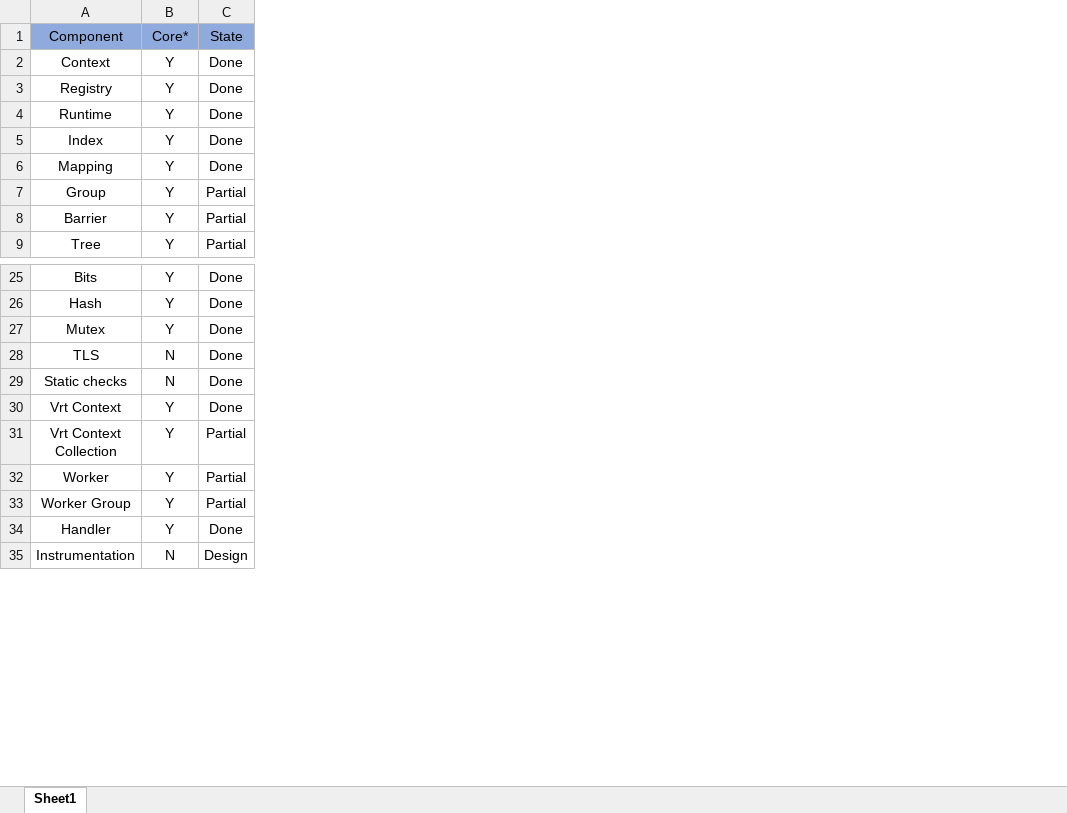
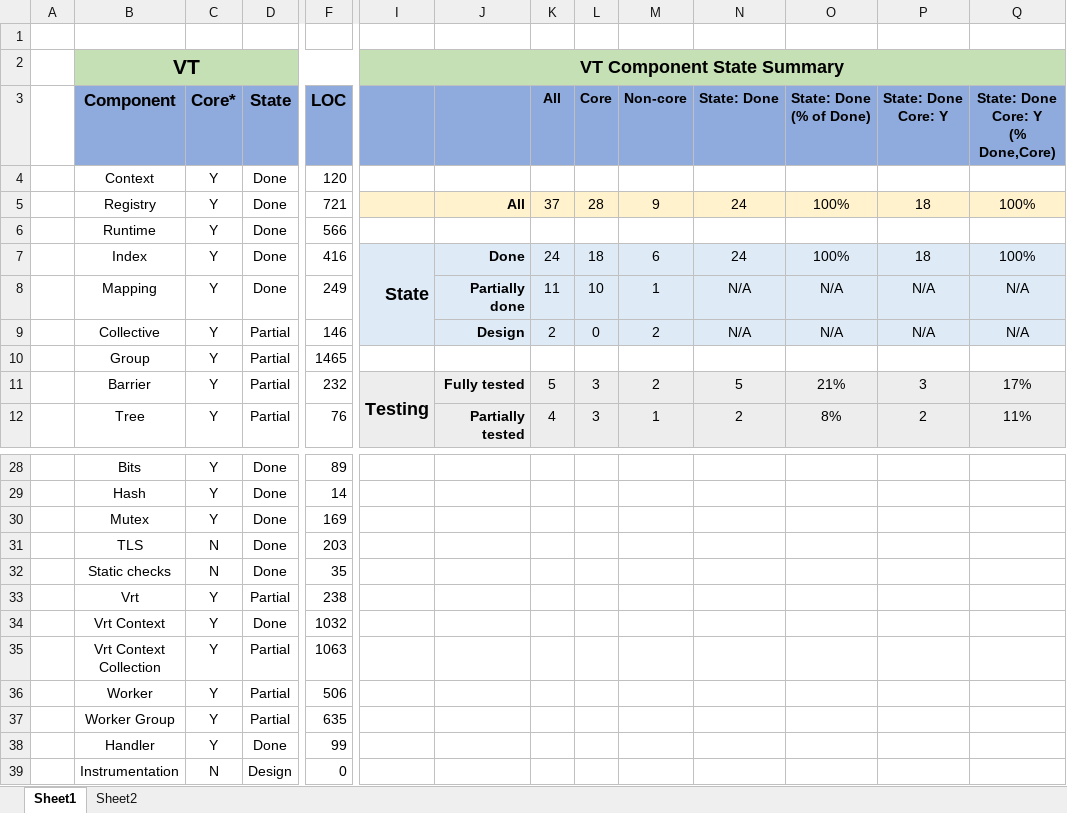
Before and after one commit to DARMA-tasking/vt, an Excel workbook: docs/design_document.xlsx, sheet Sheet1, drawn as a sheet; only a part is shown, gaps mark what is left out; values as stored, in another font and other column widths than the file's, no borders; addresses are those after the commit; rows hold the shown columns only; ↵ is a line break in a cell; the diff covers the shown part only; the diff names each change by its address in the sheet, - before the commit and + after, or states it on an @@ line.

Commit message:
docs #60: improve the design document with some statistics

```diff
--- a/docs/design_document.xlsx (sheet Sheet1)
+++ b/docs/design_document.xlsx (sheet Sheet1)
+sheet tab: Sheet2
+column A, empty
+column F (LOC), rows 4-8: 120 | 721 | 566 | 416 | 249; rows 10-12: 1465 | 232 | 76; rows 28-32: 89 | 14 | 169 | 203 | 35; rows 34-39: 1032 | 1063 | 506 | 635 | 99 | 0
+column I, row 7: State; row 11: Testing
+column J, rows 5-8: All |  | Done | Partially done; rows 11-12: Fully tested | Partially tested
+column K (All), rows 5-8: 37 |  | 24 | 11; rows 11-12: 5 | 4
+column L (Core), rows 5-8: 28 |  | 18 | 10; rows 11-12: 3 | 3
+column M (Non-core), rows 5-8: 9 |  | 6 | 1; rows 11-12: 2 | 1
+column N (State: Done), rows 5-8: 24 |  | 24 | N/A; rows 11-12: 5 | 2
+column O (State: Done (% of Done)), rows 5-8: 100% |  | 100% | N/A; rows 11-12: 21% | 8%
+column P (State: Done Core: Y), rows 5-8: 18 |  | 18 | N/A; rows 11-12: 3 | 2
+column Q, rows 3-8: State: Done ↵ Core: Y ↵ (% Done,Core) |  | 100% |  | 100% | N/A; rows 11-12: 17% | 11%
+row 1: (empty)
+row 2:  | VT |  |  |  | VT Component State Summary
-B3:D3 bold: off
+B3:D3 bold: on, text size: larger
+row 9:  | Collective | Y | Partial | 146 |  | Design | 2 | 0 | 2 | N/A | N/A | N/A | N/A
+row 33:  | Vrt | Y | Partial | 238
```
Also changed, not shown: 1 added column and cell formats elsewhere in this sheet.
